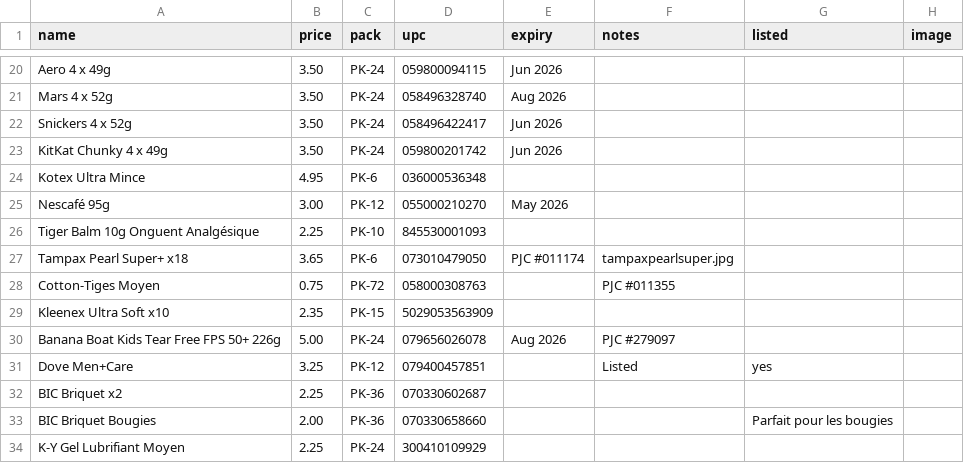
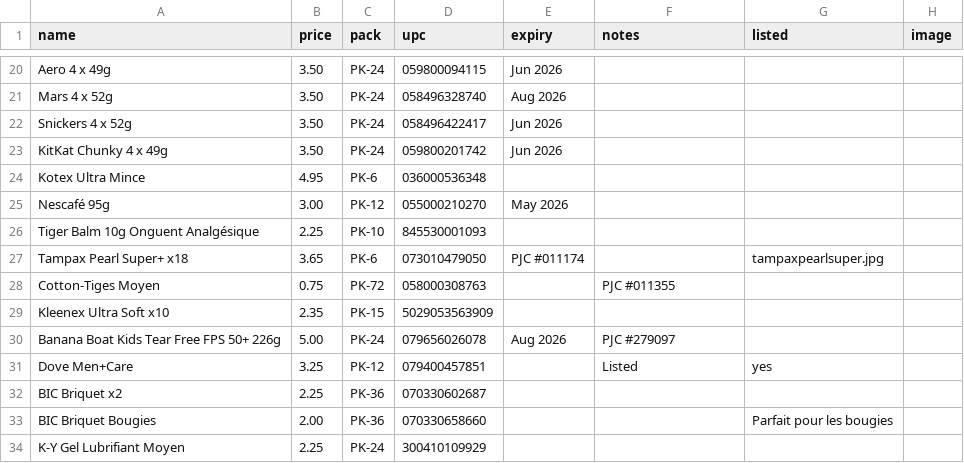
Before and after one commit to paigesheffren/103871-catalog.com, a CSV file: products.csv, drawn as a sheet; only a part is shown, gaps mark what is left out.

Commit message:
Fix formatting for Tampax Pearl Super+ entry

```diff
--- a/products.csv
+++ b/products.csv
@@ -26,3 +26,3 @@ Nescafé 95g,3.00,PK-12,055000210270,May 2026,,,
 Tiger Balm 10g Onguent Analgésique,2.25,PK-10,845530001093,,,
-Tampax Pearl Super+ x18,3.65,PK-6,073010479050,PJC #011174,tampaxpearlsuper.jpg
+Tampax Pearl Super+ x18,3.65,PK-6,073010479050,PJC #011174,,tampaxpearlsuper.jpg
 Cotton-Tiges Moyen,0.75,PK-72,058000308763,,PJC #011355,,
```
